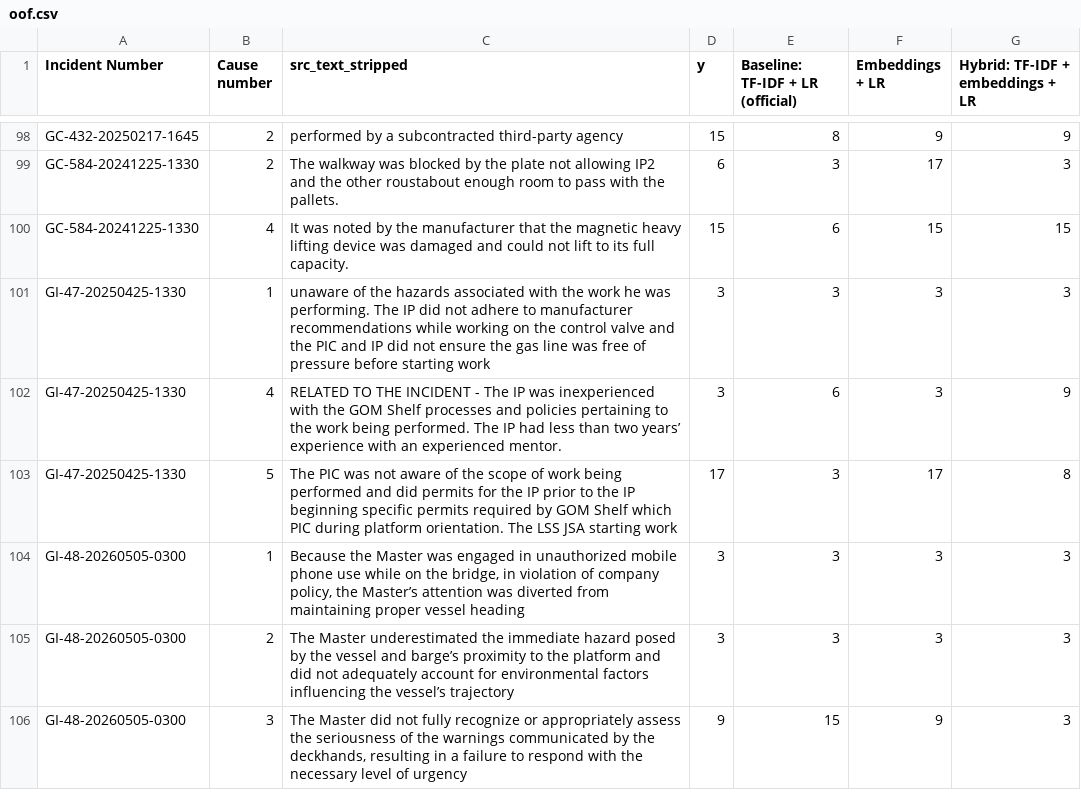
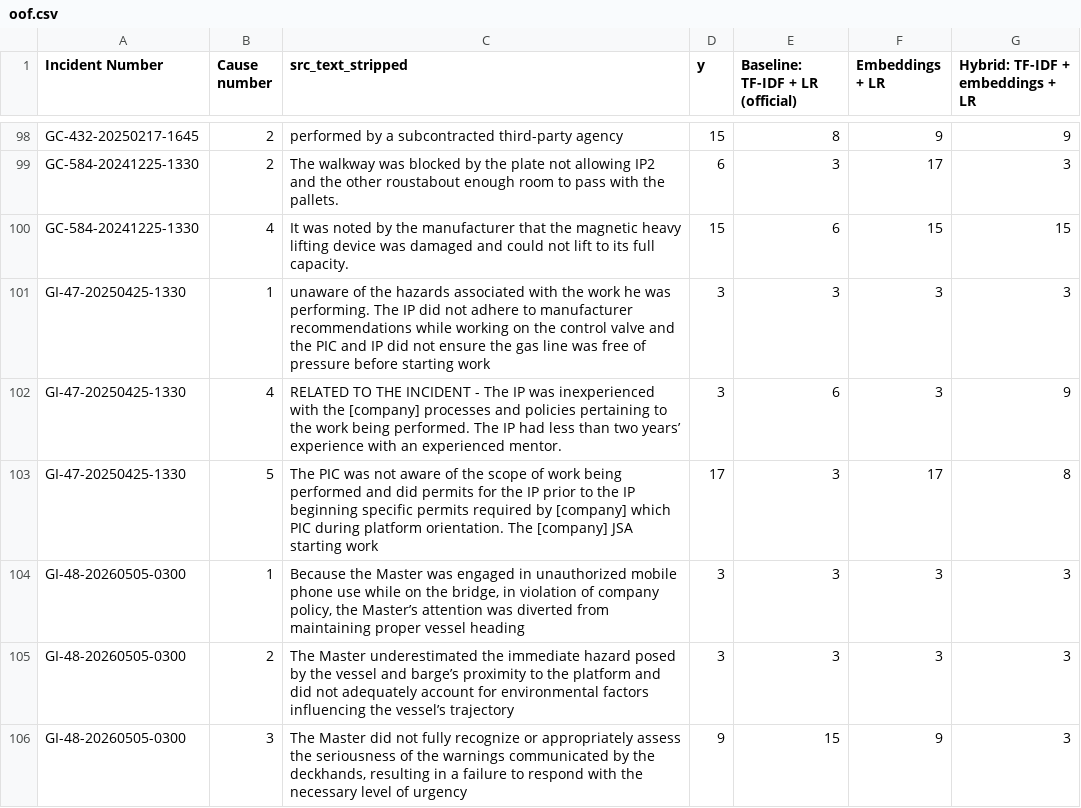
Before and after one commit to Epinore/incident-lens, a CSV file: artifacts/oof.csv, drawn as a sheet; only a part is shown, gaps mark what is left out; the diff covers the shown part only.

```diff
--- a/artifacts/oof.csv
+++ b/artifacts/oof.csv
@@ -101,4 +101,4 @@ GC-584-20241225-1330,4,It was noted by the manufacturer that the magnetic heavy
 GI-47-20250425-1330,1,unaware of the hazards associated with the work he was performing. The IP did not adhere to manufacturer recommendations while working on the control valve and the PIC and IP did not ensure the gas line was free of pressure before starting work,3,3,3,3
-GI-47-20250425-1330,4,RELATED TO THE INCIDENT - The IP was inexperienced with the GOM Shelf processes and policies pertaining to the work being performed. The IP had less than two years’ experience with an experienced mentor.,3,6,3,9
-GI-47-20250425-1330,5,The PIC was not aware of the scope of work being performed and did permits for the IP prior to the IP beginning specific permits required by GOM Shelf which PIC during platform orientation. The LSS JSA starting work,17,3,17,8
+GI-47-20250425-1330,4,RELATED TO THE INCIDENT - The IP was inexperienced with the [company] processes and policies pertaining to the work being performed. The IP had less than two years’ experience with an experienced mentor.,3,6,3,9
+GI-47-20250425-1330,5,The PIC was not aware of the scope of work being performed and did permits for the IP prior to the IP beginning specific permits required by [company] which PIC during platform orientation. The [company] JSA starting work,17,3,17,8
 GI-48-20260505-0300,1,"Because the Master was engaged in unauthorized mobile phone use while on the bridge, in violation of company policy, the Master’s attention was diverted from maintaining proper vessel heading",3,3,3,3
```
Also changed, not shown: 57 edited cells elsewhere in this file, 4 other files.
